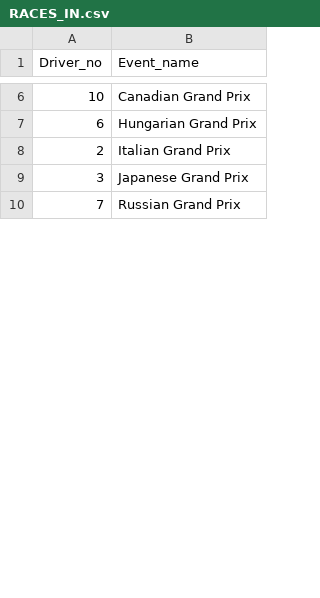
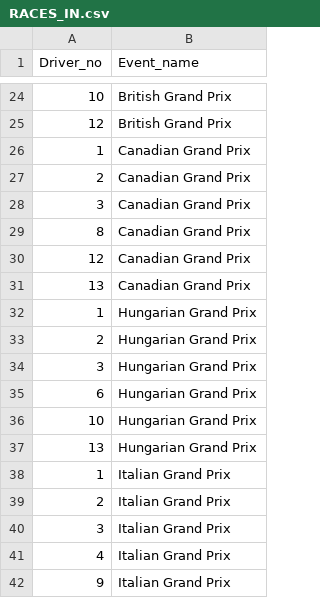
Before and after one commit to IsaacRider/3380_Final, a CSV file: Final_Project_3380/src/Main/RACES_IN.csv, drawn as a sheet; only a part is shown, gaps mark what is left out; the shorter side is filled out with more unchanged rows; the diff covers the shown part only.

```diff
--- a/Final_Project_3380/src/Main/RACES_IN.csv
+++ b/Final_Project_3380/src/Main/RACES_IN.csv
@@ -6,3 +24,19 @@ Driver_no,Event_name
-10,"Canadian Grand Prix"
+10,"British Grand Prix"
+12,"British Grand Prix"
+1,"Canadian Grand Prix"
+2,"Canadian Grand Prix"
+3,"Canadian Grand Prix"
+8,"Canadian Grand Prix"
+12,"Canadian Grand Prix"
+13,"Canadian Grand Prix"
+1,"Hungarian Grand Prix"
+2,"Hungarian Grand Prix"
+3,"Hungarian Grand Prix"
 6,"Hungarian Grand Prix"
+10,"Hungarian Grand Prix"
+13,"Hungarian Grand Prix"
+1,"Italian Grand Prix"
 2,"Italian Grand Prix"
+3,"Italian Grand Prix"
+4,"Italian Grand Prix"
+9,"Italian Grand Prix"
```
Also changed, not shown: 36 added rows, 2 removed rows and 2 edited cells elsewhere in this file, Final_Project_3380/src/Main/FAN.csv, Final_Project_3380/src/Main/RACER.csv, 7 other files.
